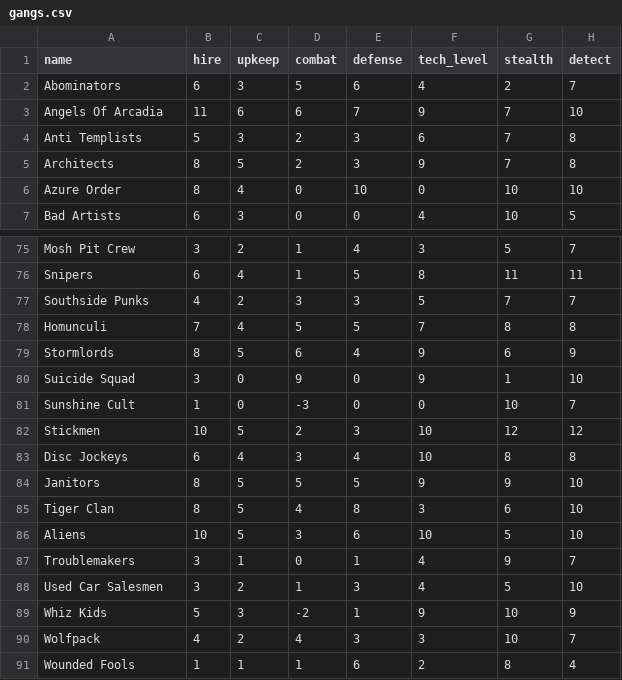
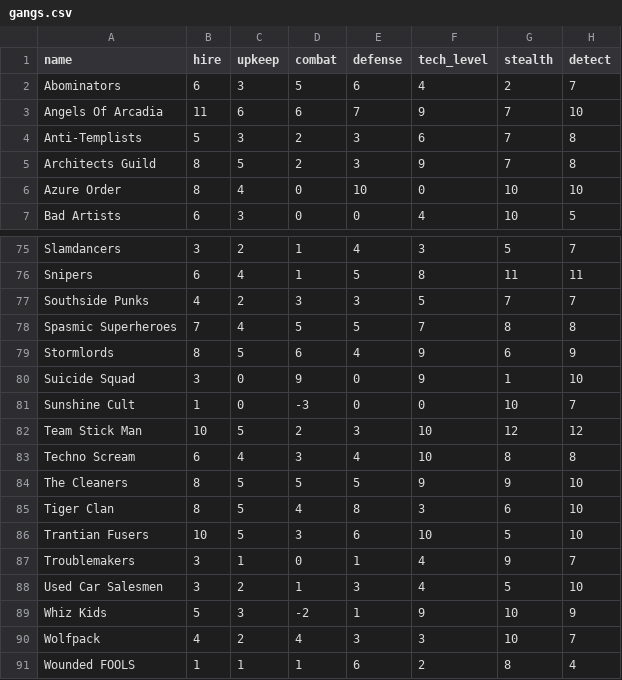
Before and after one commit to jiminikiz/avarus, a CSV file: frontend/src/data/gangs.csv, drawn as a sheet; only a part is shown, gaps mark what is left out; the diff covers the shown part only; the diff names each change by its address in the sheet, - before the commit and + after, or states it on an @@ line.

```diff
--- a/frontend/src/data/gangs.csv
+++ b/frontend/src/data/gangs.csv
-A4 (name): Anti Templists
+A4 (name): Anti-Templists
-A5 (name): Architects
+A5 (name): Architects Guild
-A75 (name): Mosh Pit Crew
+A75 (name): Slamdancers
-A78 (name): Homunculi
+A78 (name): Spasmic Superheroes
-A82 (name): Stickmen
+A82 (name): Team Stick Man
-A83 (name): Disc Jockeys
+A83 (name): Techno Scream
-A84 (name): Janitors
+A84 (name): The Cleaners
-A86 (name): Aliens
+A86 (name): Trantian Fusers
-A91 (name): Wounded Fools
+A91 (name): Wounded FOOLS
```
Also changed, not shown: 1 added row, 1 removed row and 33 edited cells elsewhere in this file, 19 other files.
